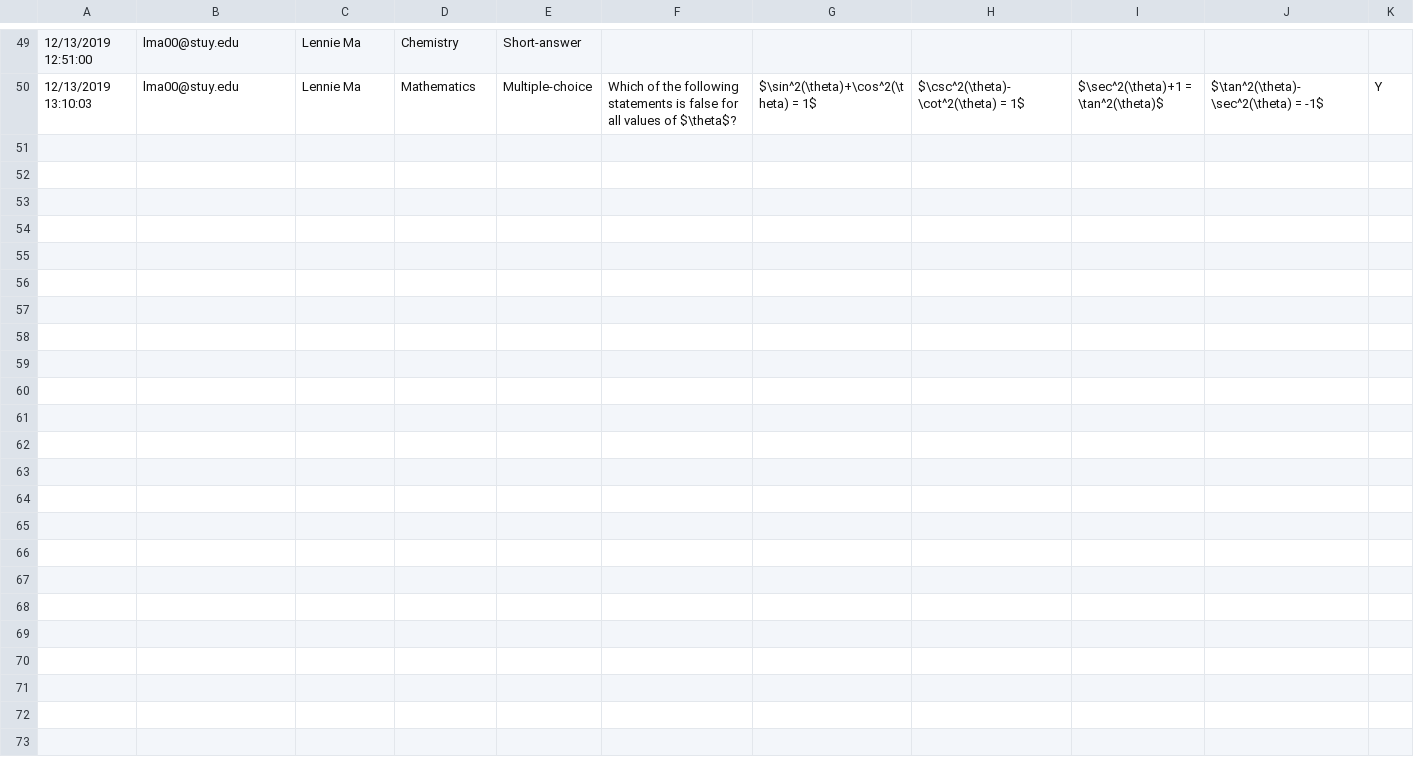
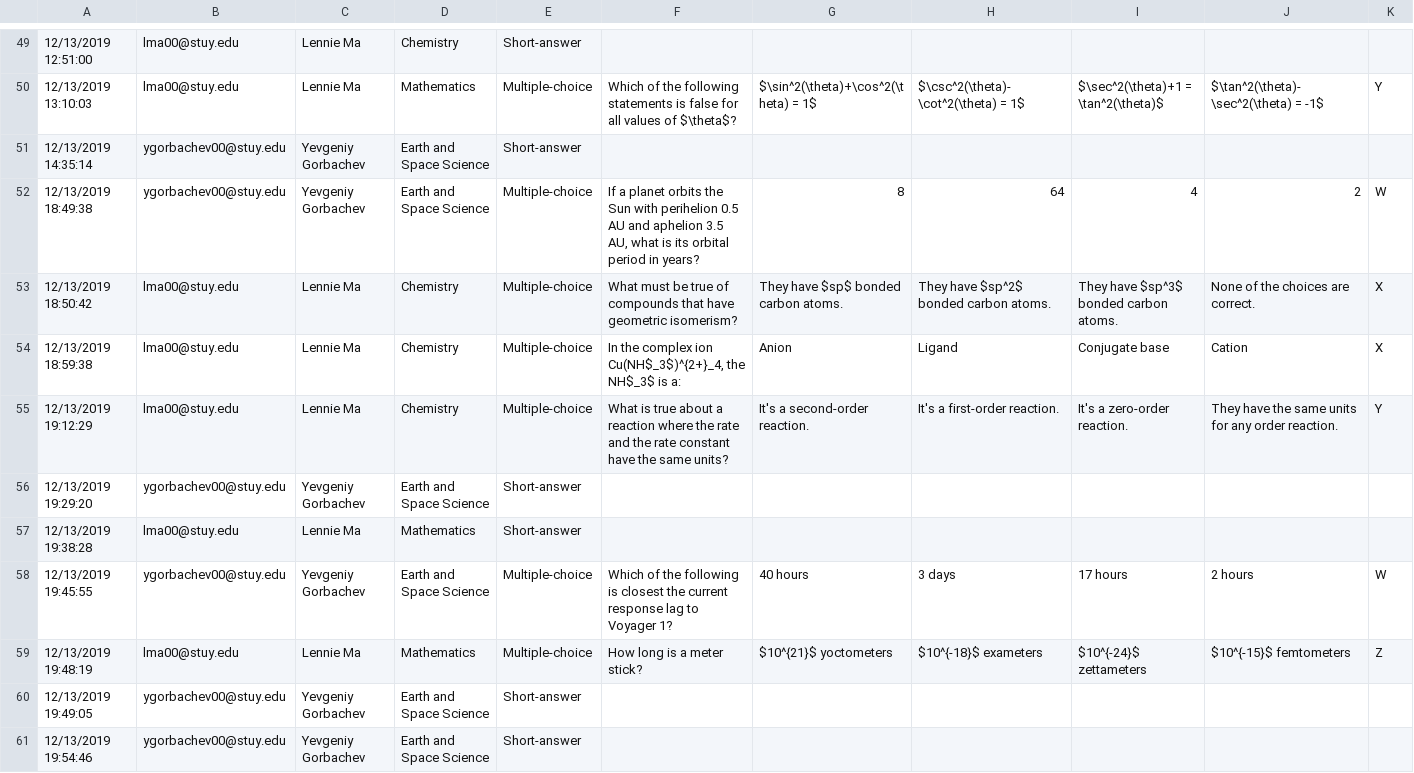
Before and after one commit to yevagorbachev/set_maker, a CSV file: questions.csv, drawn as a sheet; only a part is shown, gaps mark what is left out; rows hold the shown columns only; the diff names each change by its address in the sheet, - before the commit and + after, or states it on an @@ line.

```diff
--- a/questions.csv
+++ b/questions.csv
+row 51: 12/13/2019 14:35:14 | ygorbachev00@stuy.edu | Yevgeniy Gorbachev | Earth and Space Science | Short-answer
+row 52: 12/13/2019 18:49:38 | ygorbachev00@stuy.edu | Yevgeniy Gorbachev | Earth and Space Science | Multiple-choice | If a planet orbits the Sun with perihelion 0.5 AU and aphelion 3.5 AU, what is its orbital period in years? | 8 | 64 | 4 | 2 | W
+row 53: 12/13/2019 18:50:42 | lma00@stuy.edu | Lennie Ma | Chemistry | Multiple-choice | What must be true of compounds that have geometric isomerism? | They have $sp$ bonded carbon atoms. | They have $sp^2$ bonded carbon atoms. | They have $sp^3$ bonded carbon atoms. | None of the choices are correct. | X
+row 54: 12/13/2019 18:59:38 | lma00@stuy.edu | Lennie Ma | Chemistry | Multiple-choice | In the complex ion Cu(NH$_3$)^{2+}_4, the NH$_3$ is a: | Anion | Ligand | Conjugate base | Cation | X
+row 55: 12/13/2019 19:12:29 | lma00@stuy.edu | Lennie Ma | Chemistry | Multiple-choice | What is true about a reaction where the rate and the rate constant have the same units? | It's a second-order reaction. | It's a first-order reaction. | It's a zero-order reaction. | They have the same units for any order reaction. | Y
+row 56: 12/13/2019 19:29:20 | ygorbachev00@stuy.edu | Yevgeniy Gorbachev | Earth and Space Science | Short-answer
+row 57: 12/13/2019 19:38:28 | lma00@stuy.edu | Lennie Ma | Mathematics | Short-answer
+row 58: 12/13/2019 19:45:55 | ygorbachev00@stuy.edu | Yevgeniy Gorbachev | Earth and Space Science | Multiple-choice | Which of the following is closest the current response lag to Voyager 1? | 40 hours | 3 days | 17 hours | 2 hours | W
+row 59: 12/13/2019 19:48:19 | lma00@stuy.edu | Lennie Ma | Mathematics | Multiple-choice | How long is a meter stick? | $10^{21}$ yoctometers | $10^{-18}$ exameters | $10^{-24}$ zettameters | $10^{-15}$ femtometers | Z
+row 60: 12/13/2019 19:49:05 | ygorbachev00@stuy.edu | Yevgeniy Gorbachev | Earth and Space Science | Short-answer
+row 61: 12/13/2019 19:54:46 | ygorbachev00@stuy.edu | Yevgeniy Gorbachev | Earth and Space Science | Short-answer
```
Also changed, not shown: 2 other files.
